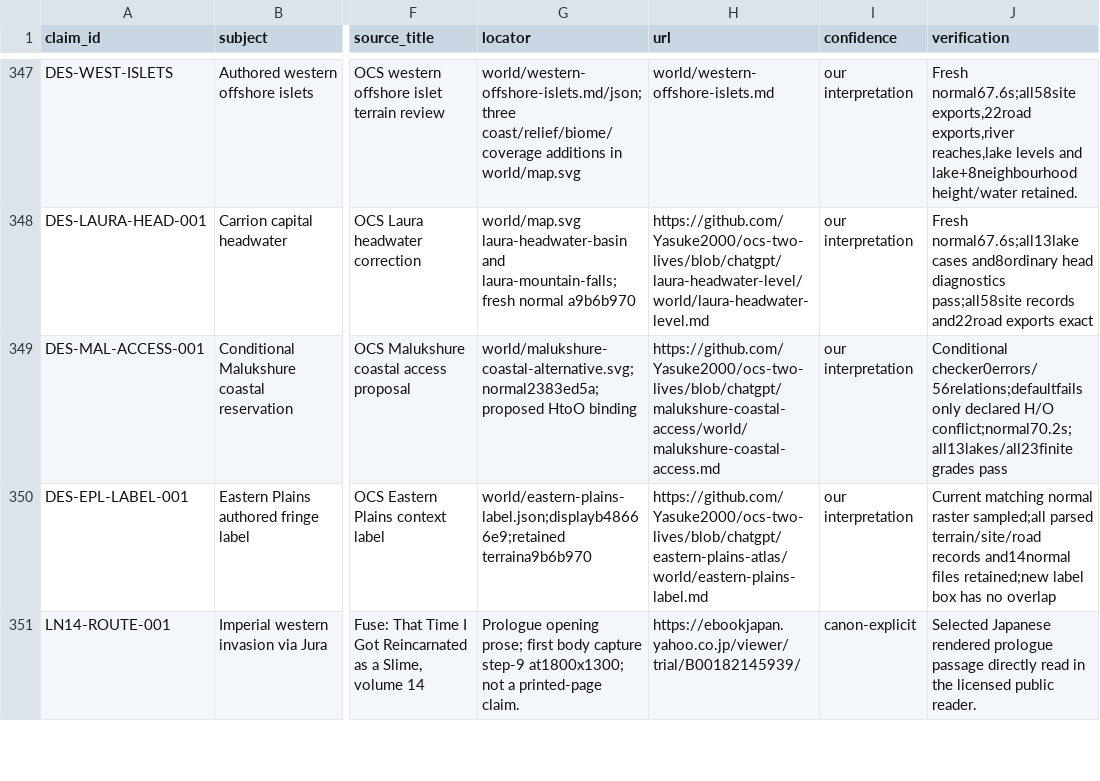
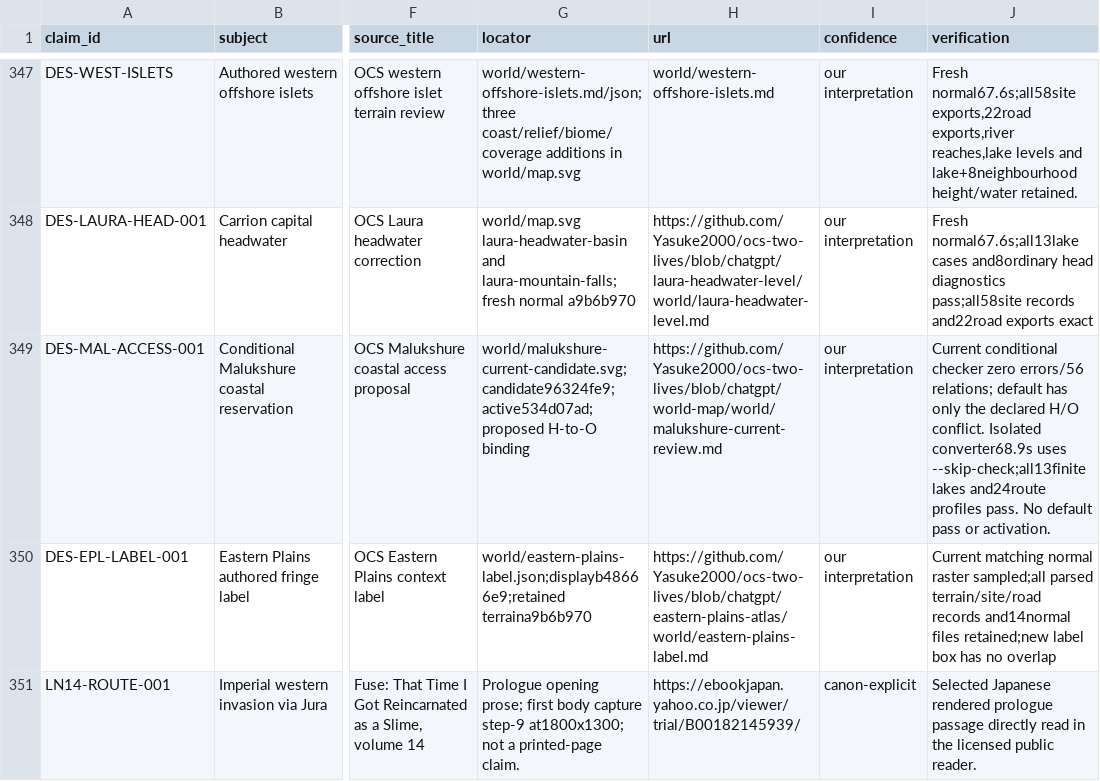
Before and after one commit to Yasuke2000/ocs-two-lives, a CSV file: docs/research/tensura-world-2026-11-19/geography-facts.csv, drawn as a sheet; only a part is shown, gaps mark what is left out; the diff names each change by its address in the sheet, - before the commit and + after, or states it on an @@ line.

Commit message:
world: refresh conditional Malukshure coast on current approved map

```diff
--- a/docs/research/tensura-world-2026-11-19/geography-facts.csv
+++ b/docs/research/tensura-world-2026-11-19/geography-facts.csv
-G349 (locator): world/malukshure-coastal-alternative.svg;normal2383ed5a;proposed HtoO binding
+G349 (locator): world/malukshure-current-candidate.svg;candidate96324fe9;active534d07ad;proposed H-to-O binding
-H349 (url): https://github.com/Yasuke2000/ocs-two-lives/blob/chatgpt/malukshure-coastal-access/world/malukshure-coastal-access.md
+H349 (url): https://github.com/Yasuke2000/ocs-two-lives/blob/chatgpt/world-map/world/malukshure-current-review.md
-J349 (verification): Conditional checker0errors/56relations;defaultfails only declared H/O conflict;normal70.2s;all13lakes/all23finite grades pass
+J349 (verification): Current conditional checker zero errors/56 relations; default has only the declared H/O conflict. Isolated converter68.9s uses --skip-check;all13finite lakes and24route profiles pass. No default pass or activation.
```
Also changed, not shown: 16 other files.
